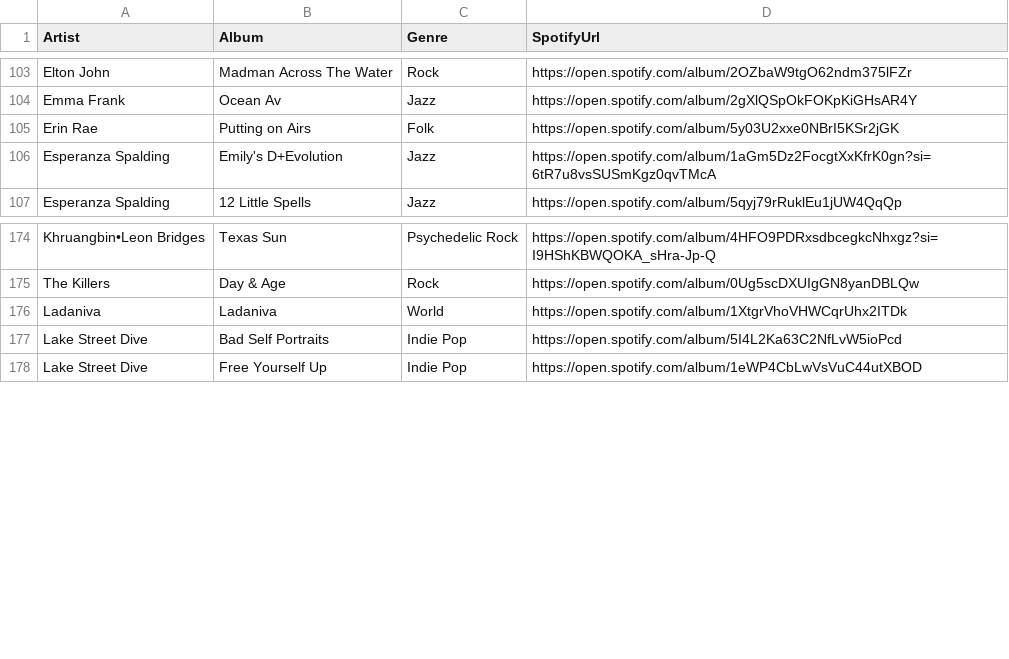
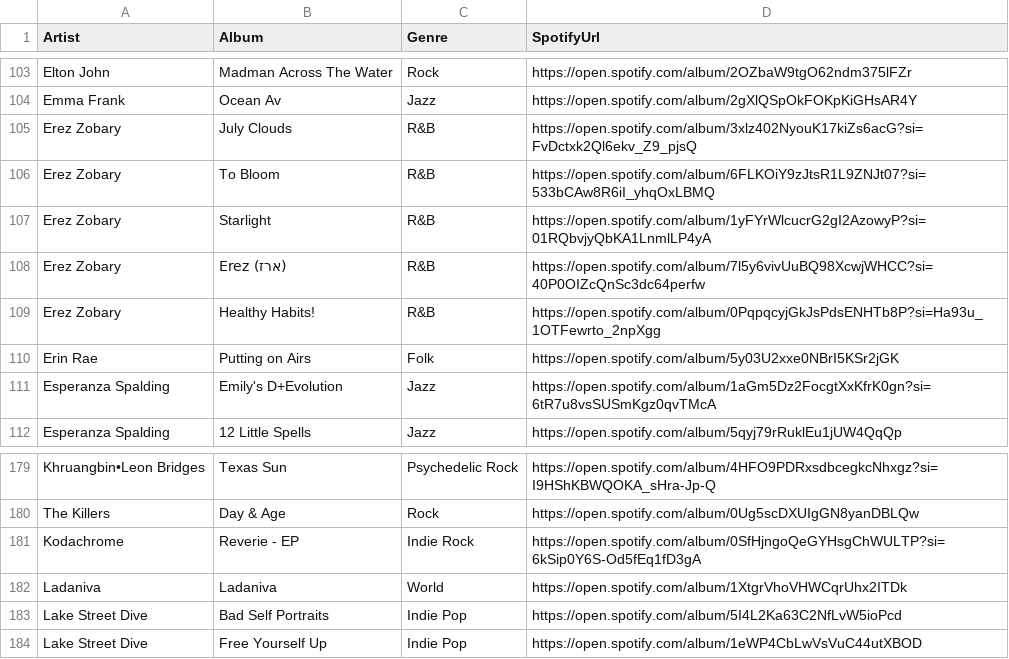
Before and after one commit to adamjeisen/adamjeisen.github.io, a CSV file: _data/albumsilike.csv, drawn as a sheet; only a part is shown, gaps mark what is left out.

Commit message:
added a few albums

```diff
--- a/_data/albumsilike.csv
+++ b/_data/albumsilike.csv
@@ -104,2 +104,7 @@ Elton John,Madman Across The Water,Rock,https://open.spotify.com/album/2OZbaW9tg
 Emma Frank,Ocean Av,Jazz,https://open.spotify.com/album/2gXlQSpOkFOKpKiGHsAR4Y
+Erez Zobary,July Clouds,R&B,https://open.spotify.com/album/3xlz402NyouK17kiZs6acG?si=FvDctxk2Ql6ekv_Z9_pjsQ
+Erez Zobary,To Bloom,R&B,https://open.spotify.com/album/6FLKOiY9zJtsR1L9ZNJt07?si=533bCAw8R6iI_yhqOxLBMQ
+Erez Zobary,Starlight, R&B,https://open.spotify.com/album/1yFYrWlcucrG2gI2AzowyP?si=01RQbvjyQbKA1LnmlLP4yA
+Erez Zobary,Erez (ארז),R&B,https://open.spotify.com/album/7l5y6vivUuBQ98XcwjWHCC?si=40P0OIZcQnSc3dc64perfw
+Erez Zobary,Healthy Habits!,R&B,https://open.spotify.com/album/0PqpqcyjGkJsPdsENHTb8P?si=Ha93u_1OTFewrto_2npXgg
 Erin Rae,Putting on Airs,Folk,https://open.spotify.com/album/5y03U2xxe0NBrI5KSr2jGK
@@ -175,2 +180,3 @@ Khruangbin•Leon Bridges,Texas Sun,Psychedelic Rock,https://open.spotify.com/al
 The Killers,Day & Age,Rock,https://open.spotify.com/album/0Ug5scDXUIgGN8yanDBLQw
+Kodachrome,Reverie - EP,Indie Rock,https://open.spotify.com/album/0SfHjngoQeGYHsgChWULTP?si=6kSip0Y6S-Od5fEq1fD3gA
 Ladaniva,Ladaniva,World,https://open.spotify.com/album/1XtgrVhoVHWCqrUhx2ITDk
```
Also changed, not shown: 11 other files.
